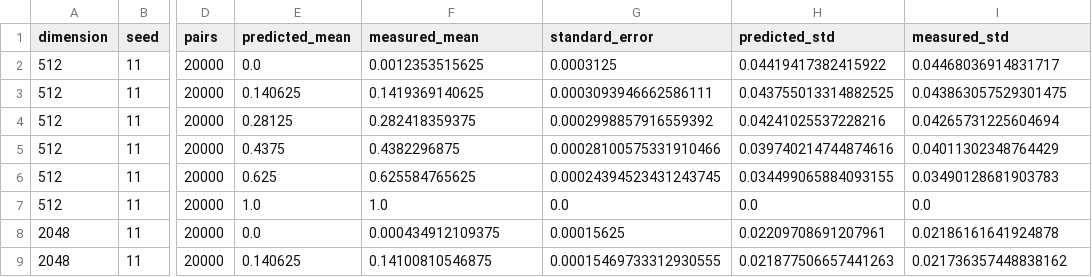
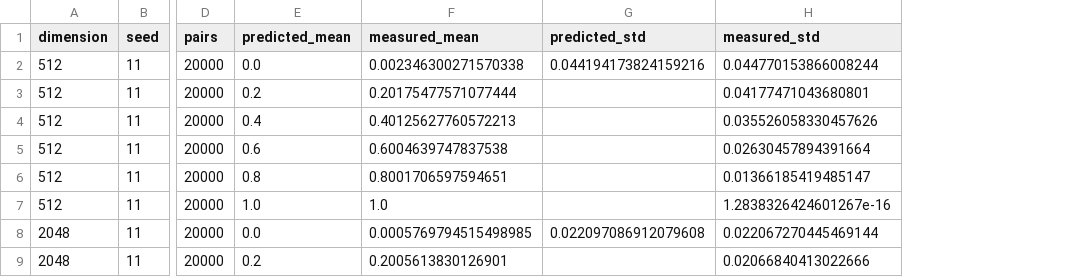
Before and after one commit to hyperdimensionalcomputingai/bundling-capacity, a CSV file: results/scale/encoder_validation.csv, drawn as a sheet; only a part is shown, gaps mark what is left out; removed rows and columns are numbered as before the commit, all else as after; the diff covers the shown part only; the diff names each change by its address in the sheet, - before the commit and + after, or states it on an @@ line.

```diff
--- a/results/scale/encoder_validation.csv
+++ b/results/scale/encoder_validation.csv
-column G (standard_error), rows 2-9: 0.0003125 | 0.0003093946662586111 | 0.0002998857916559392 | 0.00028100575331910466 | 0.00024394523431243745 | 0.0 | 0.00015625 | 0.00015469733312930555
-F2 (measured_mean): 0.0012353515625
+F2 (measured_mean): 0.002346300271570338
-G2 (predicted_std): 0.04419417382415922
+G2 (predicted_std): 0.044194173824159216
-H2 (measured_std): 0.04468036914831717
+H2 (measured_std): 0.044770153866008244
-E3 (predicted_mean): 0.140625
+E3 (predicted_mean): 0.2
-F3 (measured_mean): 0.1419369140625
+F3 (measured_mean): 0.20175477571077444
-G3 (predicted_std): 0.043755013314882525
+G3 (predicted_std): (empty)
-H3 (measured_std): 0.043863057529301475
+H3 (measured_std): 0.04177471043680801
-E4 (predicted_mean): 0.28125
+E4 (predicted_mean): 0.4
-F4 (measured_mean): 0.282418359375
+F4 (measured_mean): 0.40125627760572213
-G4 (predicted_std): 0.04241025537228216
+G4 (predicted_std): (empty)
-H4 (measured_std): 0.04265731225604694
+H4 (measured_std): 0.035526058330457626
-E5 (predicted_mean): 0.4375
+E5 (predicted_mean): 0.6
-F5 (measured_mean): 0.4382296875
+F5 (measured_mean): 0.6004639747837538
-G5 (predicted_std): 0.039740214744874616
+G5 (predicted_std): (empty)
-H5 (measured_std): 0.04011302348764429
+H5 (measured_std): 0.02630457894391664
-E6 (predicted_mean): 0.625
+E6 (predicted_mean): 0.8
-F6 (measured_mean): 0.625584765625
+F6 (measured_mean): 0.8001706597594651
-G6 (predicted_std): 0.034499065884093155
+G6 (predicted_std): (empty)
-H6 (measured_std): 0.03490128681903783
+H6 (measured_std): 0.01366185419485147
-G7 (predicted_std): 0.0
+G7 (predicted_std): (empty)
-H7 (measured_std): 0.0
+H7 (measured_std): 1.2838326424601267e-16
-F8 (measured_mean): 0.000434912109375
+F8 (measured_mean): 0.0005769794515498985
-G8 (predicted_std): 0.02209708691207961
+G8 (predicted_std): 0.022097086912079608
-H8 (measured_std): 0.02186161641924878
+H8 (measured_std): 0.022067270445469144
-E9 (predicted_mean): 0.140625
+E9 (predicted_mean): 0.2
-F9 (measured_mean): 0.14100810546875
+F9 (measured_mean): 0.2005613830126901
-G9 (predicted_std): 0.021877506657441263
+G9 (predicted_std): (empty)
-H9 (measured_std): 0.021736357448838162
+H9 (measured_std): 0.02066840413022666
```
Also changed, not shown: 75 edited cells elsewhere in this file, results/scale/cell_summary.csv, results/scale/seed_summary.csv, 15 other files.
